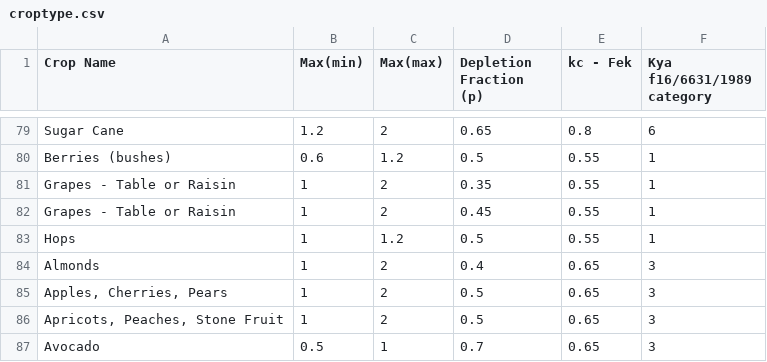
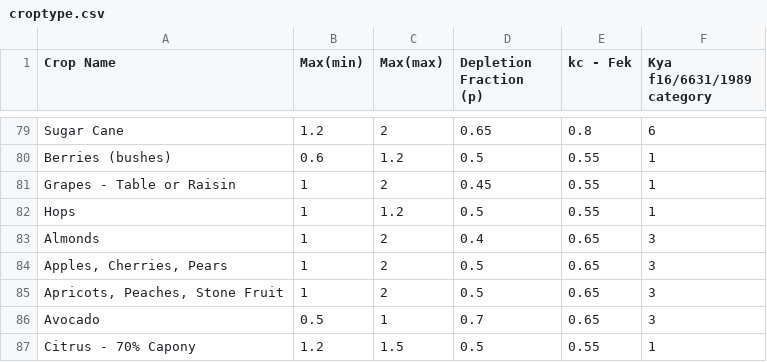
Before and after one commit to kickapoo/aira, a CSV file: aira_project/airadb_coeffs/croptype.csv, drawn as a sheet; only a part is shown, gaps mark what is left out; the shorter side is filled out with more unchanged rows; the diff names each change by its address in the sheet, - before the commit and + after, or states it on an @@ line.

Commit message:
Fix duplicate croptype record

```diff
--- a/aira_project/airadb_coeffs/croptype.csv
+++ b/aira_project/airadb_coeffs/croptype.csv
-row 81: Grapes - Table or Raisin | 1 | 2 | 0.35 | 0.55 | 1
```
